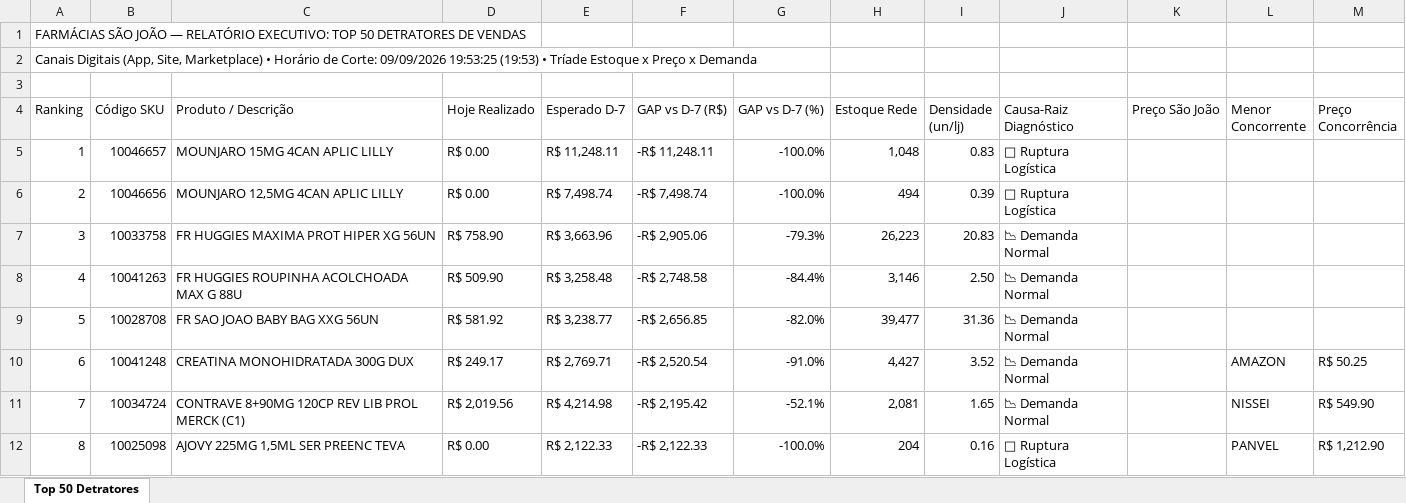
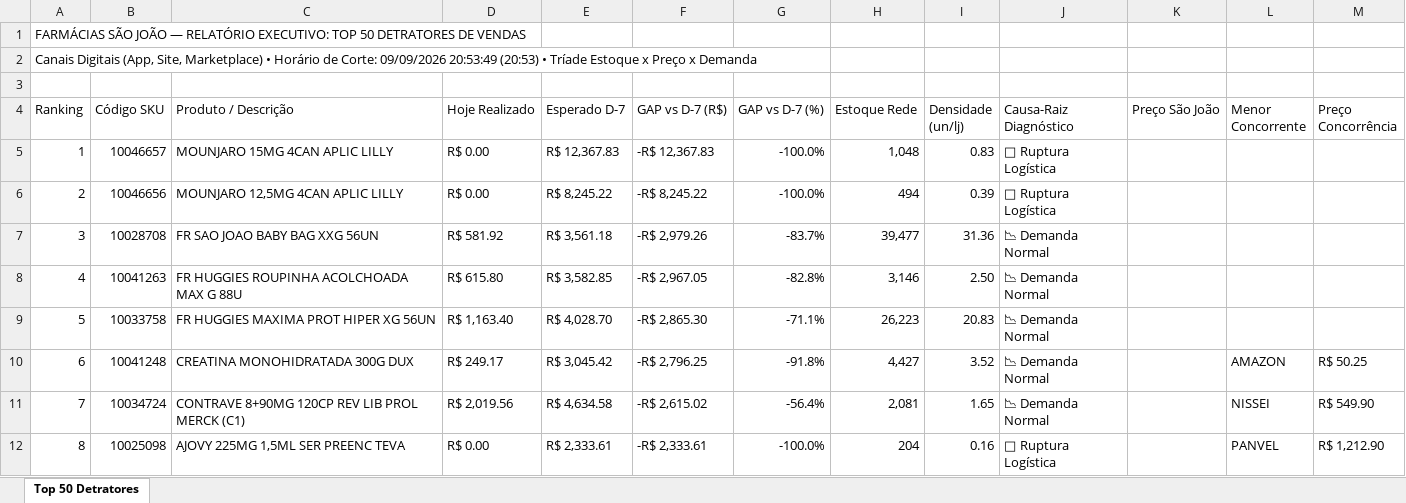
Before and after one commit to lukasg64-png/monitor-canais-digitais, an Excel workbook: data/Top_50_Detratores_Canais_Digitais.xlsx, sheet Top 50 Detratores, drawn as a sheet; only a part is shown; values as stored, in another font and other column widths than the file's, no cell formats; the diff covers the shown part only; the diff names each change by its address in the sheet, - before the commit and + after, or states it on an @@ line.

Commit message:
Auto-sync Qlik Sense Intraday (09/09/2026 21:20) [Corte: 09/09/2026 20:53:49]

```diff
--- a/data/Top_50_Detratores_Canais_Digitais.xlsx (sheet Top 50 Detratores)
+++ b/data/Top_50_Detratores_Canais_Digitais.xlsx (sheet Top 50 Detratores)
-A2 (Ranking): …Corte: 09/09/2026 19:53:25 (19:53) • Tríade…
+A2 (Ranking): …Corte: 09/09/2026 20:53:49 (20:53) • Tríade…
-E5 (Esperado D-7): R$ 11,248.11
+E5 (Esperado D-7): R$ 12,367.83
-F5 (GAP vs D-7 (R$)): -R$ 11,248.11
+F5 (GAP vs D-7 (R$)): -R$ 12,367.83
-E6 (Esperado D-7): R$ 7,498.74
+E6 (Esperado D-7): R$ 8,245.22
-F6 (GAP vs D-7 (R$)): -R$ 7,498.74
+F6 (GAP vs D-7 (R$)): -R$ 8,245.22
-B7 (Código SKU): 10033758
+B7 (Código SKU): 10028708
-C7 (Produto / Descrição): FR HUGGIES MAXIMA PROT HIPER XG 56UN
+C7 (Produto / Descrição): FR SAO JOAO BABY BAG XXG 56UN
-D7 (Hoje Realizado): R$ 758.90
+D7 (Hoje Realizado): R$ 581.92
-E7 (Esperado D-7): R$ 3,663.96
+E7 (Esperado D-7): R$ 3,561.18
-F7 (GAP vs D-7 (R$)): -R$ 2,905.06
+F7 (GAP vs D-7 (R$)): -R$ 2,979.26
-G7 (GAP vs D-7 (%)): -79.3%
+G7 (GAP vs D-7 (%)): -83.7%
-H7 (Estoque Rede): 26,223
+H7 (Estoque Rede): 39,477
-I7 (Densidade (un/lj)): 20.83
+I7 (Densidade (un/lj)): 31.36
-D8 (Hoje Realizado): R$ 509.90
+D8 (Hoje Realizado): R$ 615.80
-E8 (Esperado D-7): R$ 3,258.48
+E8 (Esperado D-7): R$ 3,582.85
-F8 (GAP vs D-7 (R$)): -R$ 2,748.58
+F8 (GAP vs D-7 (R$)): -R$ 2,967.05
-G8 (GAP vs D-7 (%)): -84.4%
+G8 (GAP vs D-7 (%)): -82.8%
-B9 (Código SKU): 10028708
+B9 (Código SKU): 10033758
-C9 (Produto / Descrição): FR SAO JOAO BABY BAG XXG 56UN
+C9 (Produto / Descrição): FR HUGGIES MAXIMA PROT HIPER XG 56UN
-D9 (Hoje Realizado): R$ 581.92
+D9 (Hoje Realizado): R$ 1,163.40
-E9 (Esperado D-7): R$ 3,238.77
+E9 (Esperado D-7): R$ 4,028.70
-F9 (GAP vs D-7 (R$)): -R$ 2,656.85
+F9 (GAP vs D-7 (R$)): -R$ 2,865.30
-G9 (GAP vs D-7 (%)): -82.0%
+G9 (GAP vs D-7 (%)): -71.1%
-H9 (Estoque Rede): 39,477
+H9 (Estoque Rede): 26,223
-I9 (Densidade (un/lj)): 31.36
+I9 (Densidade (un/lj)): 20.83
-E10 (Esperado D-7): R$ 2,769.71
+E10 (Esperado D-7): R$ 3,045.42
-F10 (GAP vs D-7 (R$)): -R$ 2,520.54
+F10 (GAP vs D-7 (R$)): -R$ 2,796.25
-G10 (GAP vs D-7 (%)): -91.0%
+G10 (GAP vs D-7 (%)): -91.8%
-E11 (Esperado D-7): R$ 4,214.98
+E11 (Esperado D-7): R$ 4,634.58
-F11 (GAP vs D-7 (R$)): -R$ 2,195.42
+F11 (GAP vs D-7 (R$)): -R$ 2,615.02
-G11 (GAP vs D-7 (%)): -52.1%
+G11 (GAP vs D-7 (%)): -56.4%
-E12 (Esperado D-7): R$ 2,122.33
+E12 (Esperado D-7): R$ 2,333.61
-F12 (GAP vs D-7 (R$)): -R$ 2,122.33
+F12 (GAP vs D-7 (R$)): -R$ 2,333.61
```
Also changed, not shown: 504 edited cells elsewhere in this sheet, cell formats, 5 other files.
